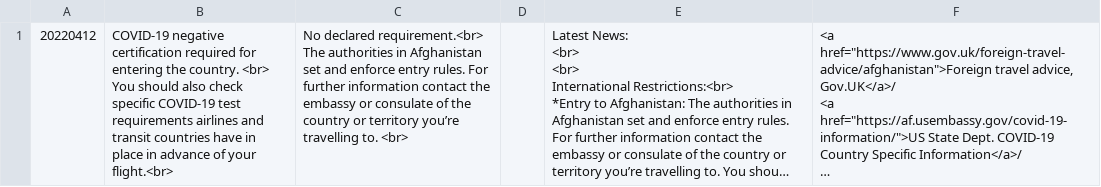
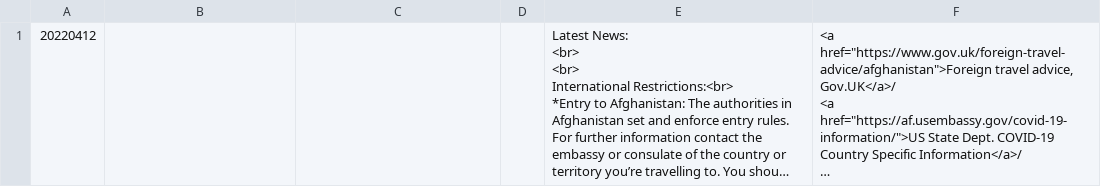
Before and after one commit to covid19travel/covid19travel.github.io, a CSV file: csv/AFG.csv, drawn as a sheet; long unchanged cells end in …; ↵ is a line break in a cell; the diff names each change by its address in the sheet, - before the commit and + after, or states it on an @@ line.

Commit message:
Data update

```diff
--- a/csv/AFG.csv
+++ b/csv/AFG.csv
-B1: COVID-19 negative certification required for entering the country. <br> ↵ You should also check specific COVID-19 test requirements airlines and transit countries have in place in advance of your flight.<br>
+B1: (empty)
-C1: No declared requirement.<br> ↵ The authorities in Afghanistan set and enforce entry rules. For further information contact the embassy or consulate of the country or territory you’re travelling to. <br>
+C1: (empty)
```
Also changed, not shown: csv/AUT.csv, csv/BEL.csv, 6 other files.
